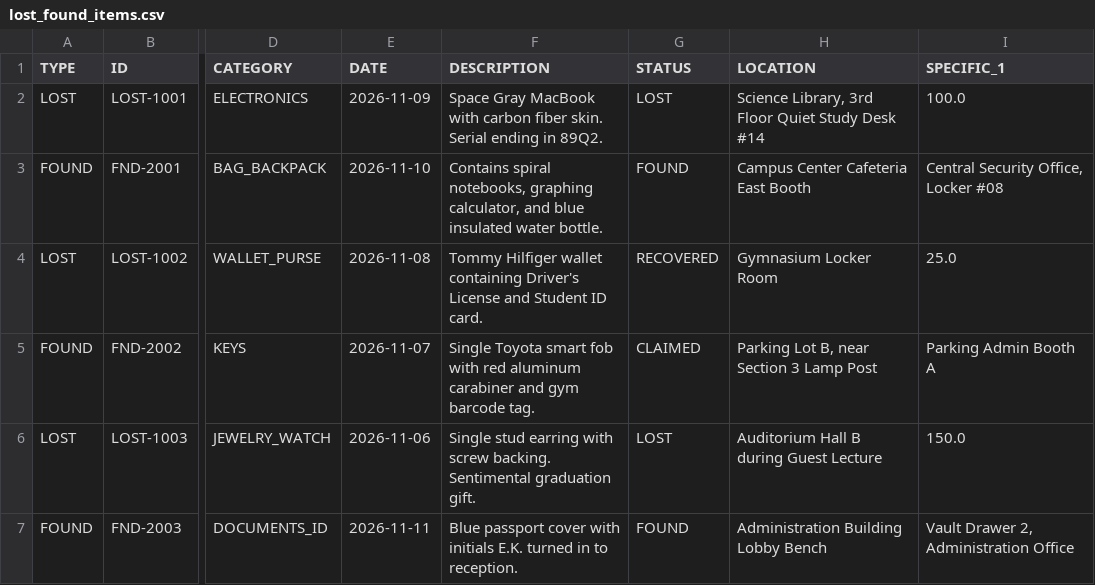
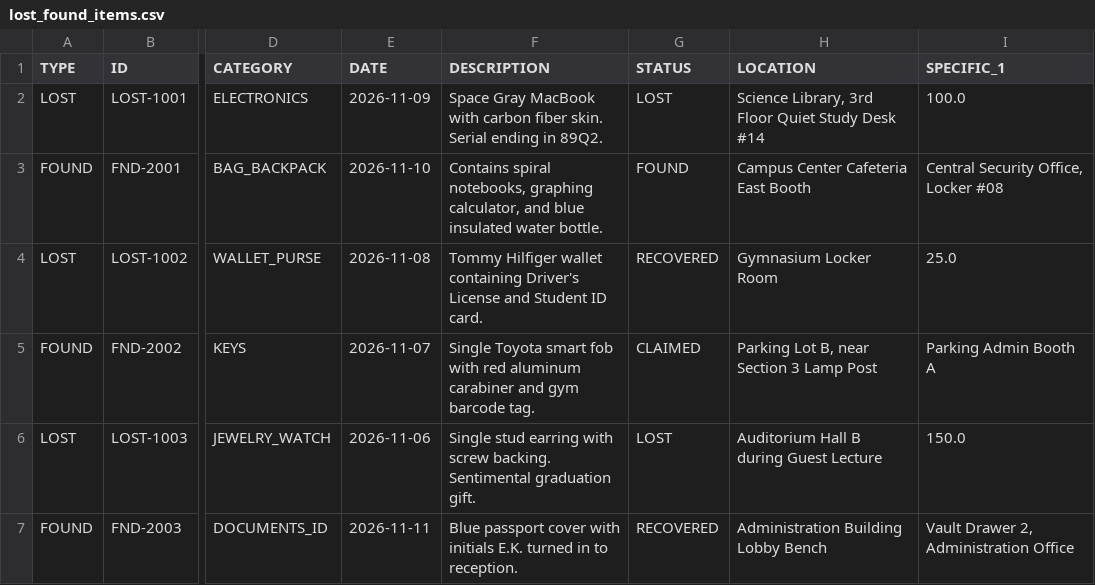
Before and after one commit to sabbir-27/Smart-Lost-Found-Management-System, a CSV file: data/lost_found_items.csv, drawn as a sheet; only a part is shown, gaps mark what is left out; the diff names each change by its address in the sheet, - before the commit and + after, or states it on an @@ line.

```diff
--- a/data/lost_found_items.csv
+++ b/data/lost_found_items.csv
-G7 (STATUS): FOUND
+G7 (STATUS): RECOVERED
```
Also changed, not shown: 37 other files.
